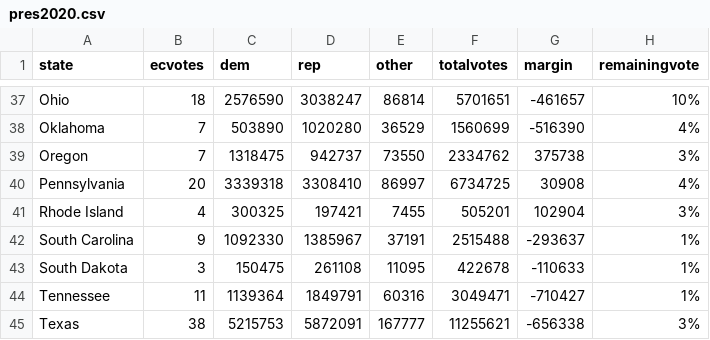
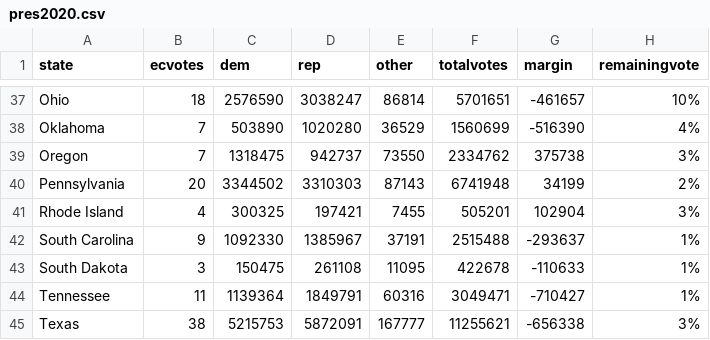
Before and after one commit to jcervas/2020-Elections, a CSV file: pres2020.csv, drawn as a sheet; only a part is shown, gaps mark what is left out.

Commit message:
Update pres2020.csv

```diff
--- a/pres2020.csv
+++ b/pres2020.csv
@@ -39,3 +39,3 @@
 "Oregon",7,1318475,942737,73550,2334762,375738,"3%"
-"Pennsylvania",20,3339318,3308410,86997,6734725,30908,"4%"
+"Pennsylvania",20,3344502,3310303,87143,6741948,34199,"2%"
 "Rhode Island",4,300325,197421,7455,505201,102904,"3%"
```
